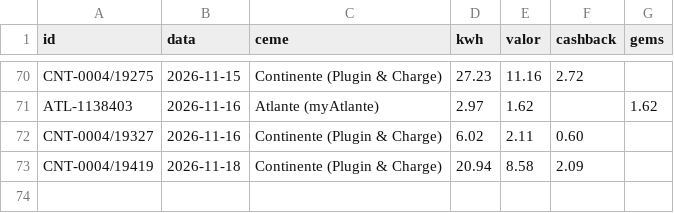
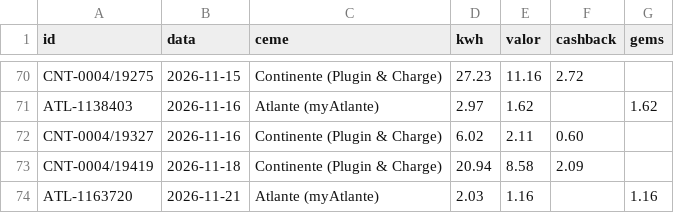
Before and after one commit to Thegame159/Carregamentos, a CSV file: widget/faturas.csv, drawn as a sheet; only a part is shown, gaps mark what is left out; the diff names each change by its address in the sheet, - before the commit and + after, or states it on an @@ line.

```diff
--- a/widget/faturas.csv
+++ b/widget/faturas.csv
+row 74: ATL-1163720 | 2026-11-21 | Atlante (myAtlante) | 2.03 | 1.16 |  | 1.16
```
Also changed, not shown: 1 other file.
